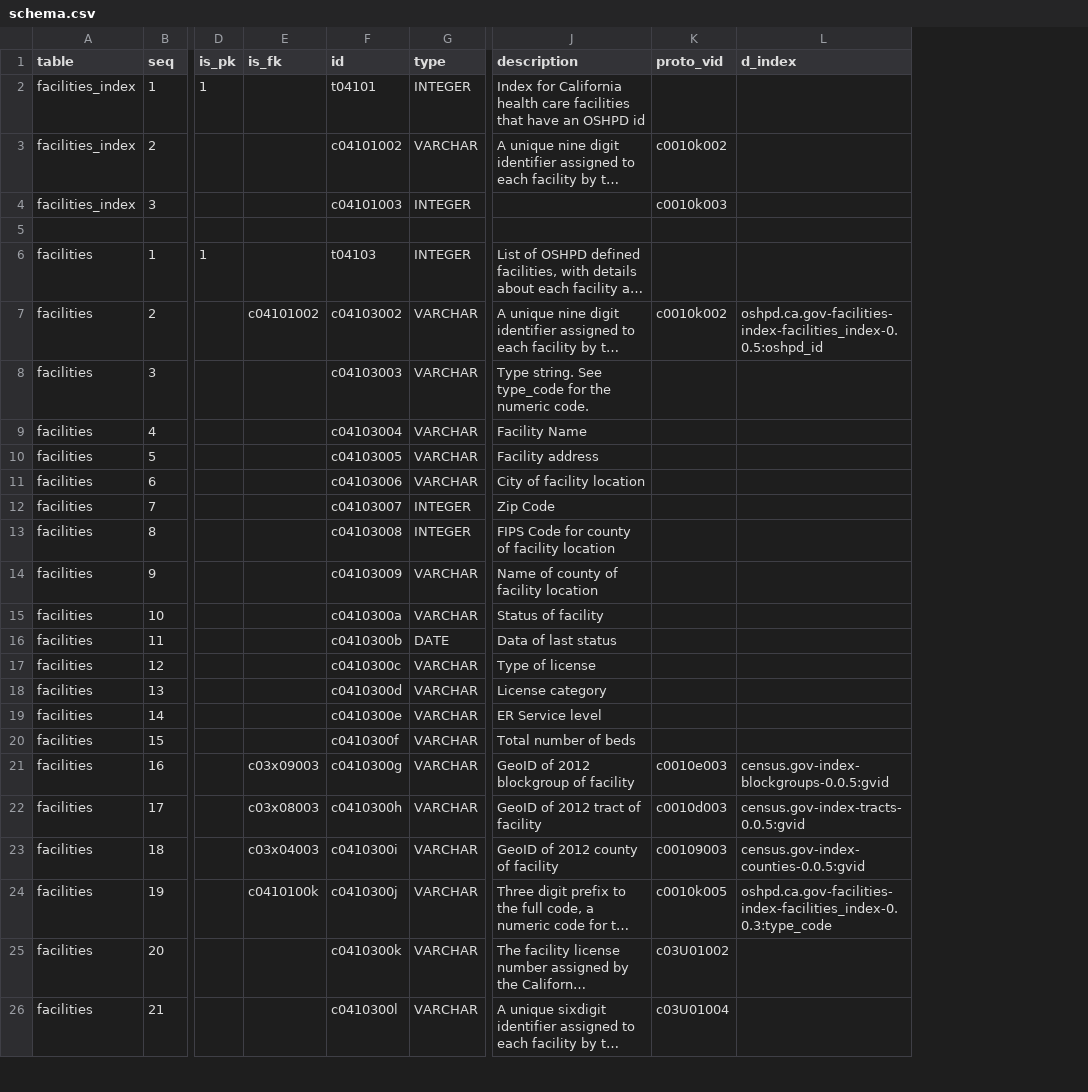
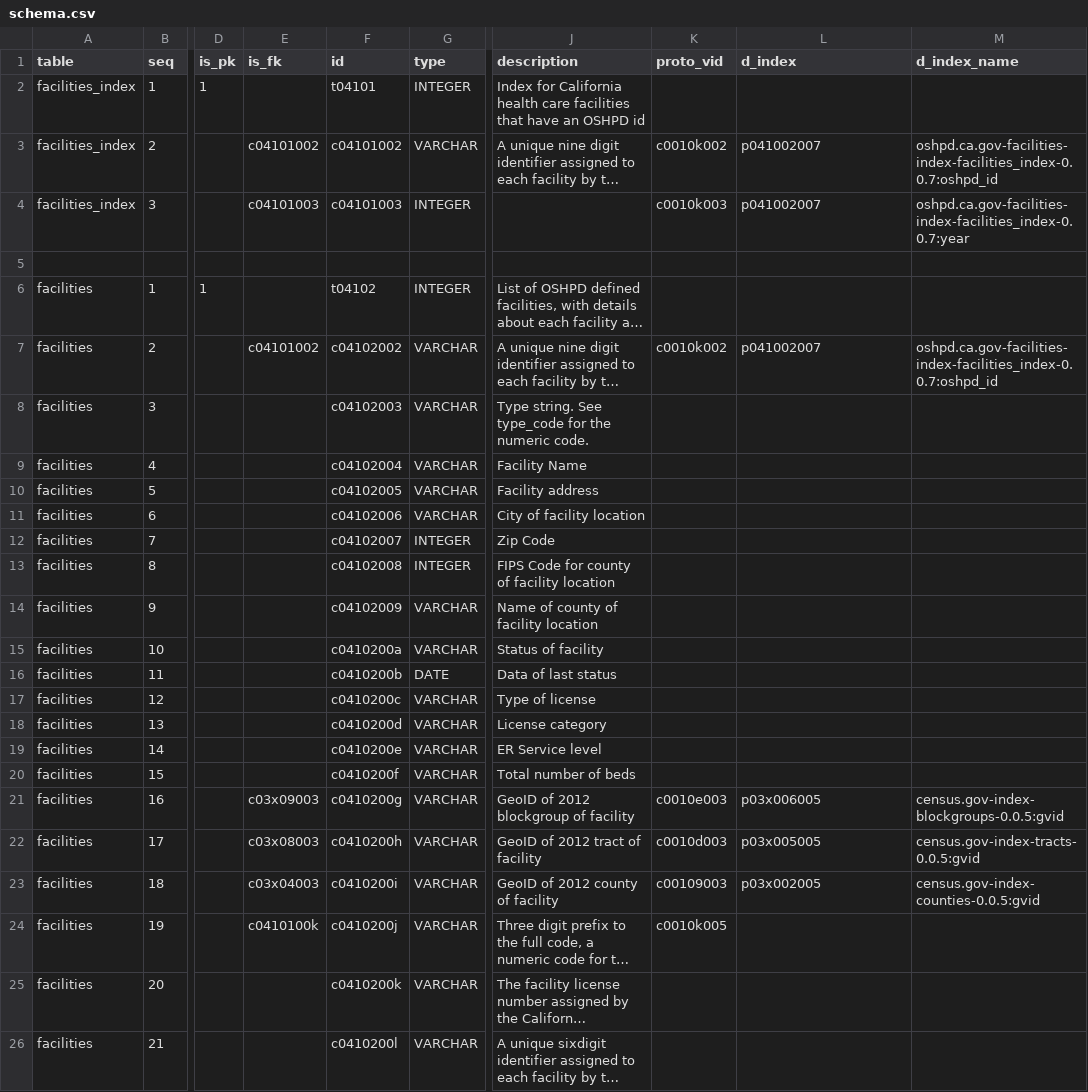
Before and after one commit to CivicKnowledge/ca-health-bundles, a CSV file: oshpd.ca.gov/facilities-index/meta/schema.csv, drawn as a sheet; only a part is shown, gaps mark what is left out; long unchanged cells end in …; the diff covers the shown part only; the diff names each change by its address in the sheet, - before the commit and + after, or states it on an @@ line.

```diff
--- a/oshpd.ca.gov/facilities-index/meta/schema.csv
+++ b/oshpd.ca.gov/facilities-index/meta/schema.csv
+column M (d_index_name), rows 3-23: oshpd.ca.gov-facilities-index-facilities_index-0.0.7:oshpd_id | oshpd.ca.gov-facilities-index-facilities_index-0.0.7:year |  |  | oshpd.ca.gov-facilities-index-facilities_index-0.0.7:oshpd_id |  |  |  |  |  |  |  |  |  |  |  |  |  | census.gov-index-blockgroups-0.0.5:gvid | census.gov-index-tracts-0.0.5:gvid | census.gov-index-counties-0.0.5:gvid
-E3 (is_fk): (empty)
+E3 (is_fk): c04101002
-L3:L4 (d_index): (empty)
+L3:L4 (d_index): p041002007
-E4 (is_fk): (empty)
+E4 (is_fk): c04101003
-F6 (id): t04103
+F6 (id): t04102
-F7 (id): c04103002
+F7 (id): c04102002
-L7 (d_index): oshpd.ca.gov-facilities-index-facilities_index-0.0.5:oshpd_id
+L7 (d_index): p041002007
-F8 (id): c04103003
+F8 (id): c04102003
-F9 (id): c04103004
+F9 (id): c04102004
-F10 (id): c04103005
+F10 (id): c04102005
-F11 (id): c04103006
+F11 (id): c04102006
-F12 (id): c04103007
+F12 (id): c04102007
-F13 (id): c04103008
+F13 (id): c04102008
-F14 (id): c04103009
+F14 (id): c04102009
-F15 (id): c0410300a
+F15 (id): c0410200a
-F16 (id): c0410300b
+F16 (id): c0410200b
-F17 (id): c0410300c
+F17 (id): c0410200c
-F18 (id): c0410300d
+F18 (id): c0410200d
-F19 (id): c0410300e
+F19 (id): c0410200e
-F20 (id): c0410300f
+F20 (id): c0410200f
-F21 (id): c0410300g
+F21 (id): c0410200g
-L21 (d_index): census.gov-index-blockgroups-0.0.5:gvid
+L21 (d_index): p03x006005
-F22 (id): c0410300h
+F22 (id): c0410200h
-L22 (d_index): census.gov-index-tracts-0.0.5:gvid
+L22 (d_index): p03x005005
-F23 (id): c0410300i
+F23 (id): c0410200i
-L23 (d_index): census.gov-index-counties-0.0.5:gvid
+L23 (d_index): p03x002005
-F24 (id): c0410300j
+F24 (id): c0410200j
-L24 (d_index): oshpd.ca.gov-facilities-index-facilities_index-0.0.3:type_code
+L24 (d_index): (empty)
-F25 (id): c0410300k
+F25 (id): c0410200k
-K25 (proto_vid): c03U01002
+K25 (proto_vid): (empty)
-F26 (id): c0410300l
+F26 (id): c0410200l
-K26 (proto_vid): c03U01004
+K26 (proto_vid): (empty)
```
Also changed, not shown: 16 edited cells elsewhere in this file, oshpd.ca.gov/utilization/meta/schema.csv, 2 other files.
